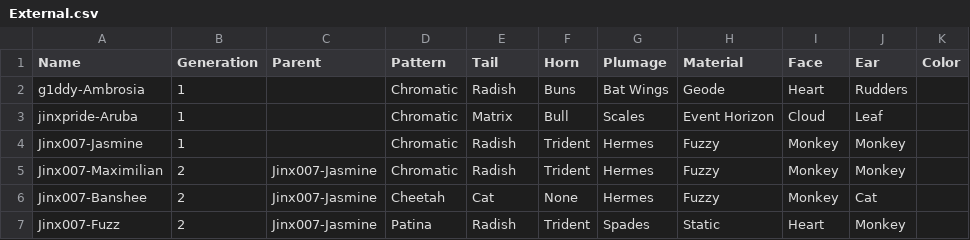
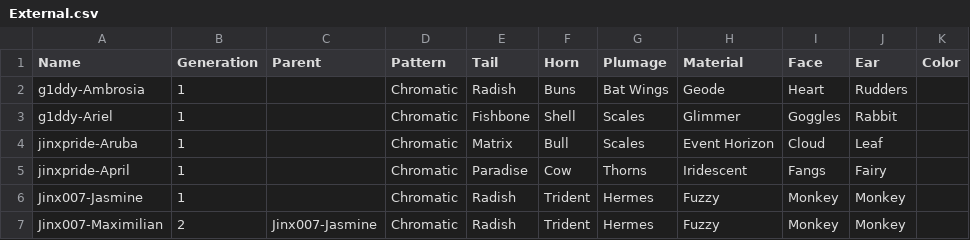
Before and after one commit to g1ddy/PeridotArchetypeFinder, a CSV file: assets/External.csv, drawn as a sheet; only a part is shown; the shorter side is filled out with more unchanged rows; the diff names each change by its address in the sheet, - before the commit and + after, or states it on an @@ line.

```diff
--- a/assets/External.csv
+++ b/assets/External.csv
+row 3: g1ddy-Ariel | 1 |  | Chromatic | Fishbone | Shell | Scales | Glimmer | Goggles | Rabbit
+row 5: jinxpride-April | 1 |  | Chromatic | Paradise | Cow | Thorns | Iridescent | Fangs | Fairy
```
Also changed, not shown: 2 other files.
